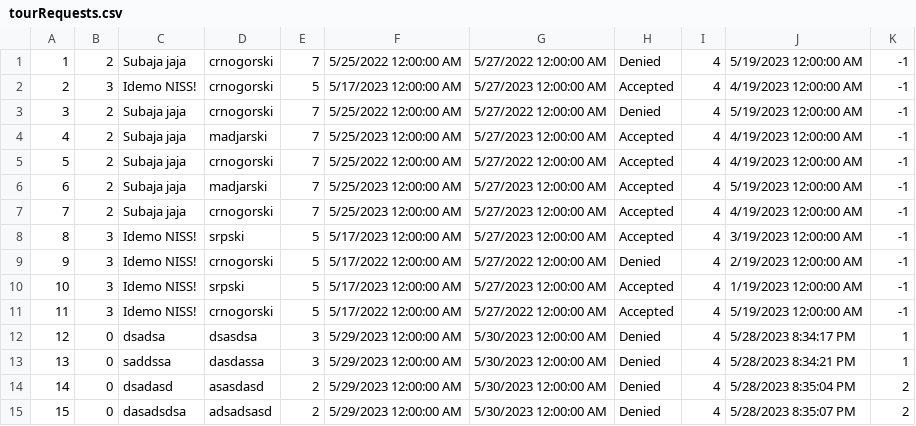
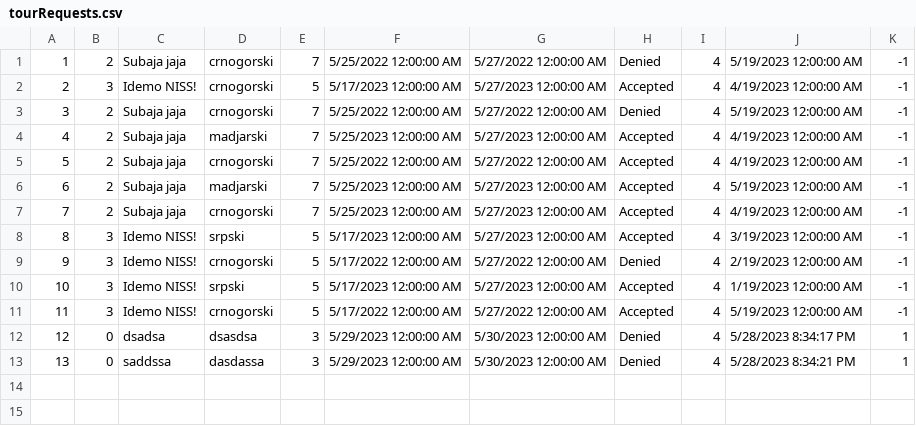
Before and after one commit to Pekseto/SIMS, a CSV file: SIMS-Tourist-Project-main/Tourist-Project/Tourist-Project/Data/tourRequests.csv, drawn as a sheet.

Commit message:
added update for complex tours

```diff
--- a/SIMS-Tourist-Project-main/Tourist-Project/Tourist-Project/Data/tourRequests.csv
+++ b/SIMS-Tourist-Project-main/Tourist-Project/Tourist-Project/Data/tourRequests.csv
@@ -13,3 +13 @@
 13|0|saddssa|dasdassa|3|5/29/2023 12:00:00 AM|5/30/2023 12:00:00 AM|Denied|4|5/28/2023 8:34:21 PM|1
-14|0|dsadasd|asasdasd|2|5/29/2023 12:00:00 AM|5/30/2023 12:00:00 AM|Denied|4|5/28/2023 8:35:04 PM|2
-15|0|dasadsdsa|adsadsasd|2|5/29/2023 12:00:00 AM|5/30/2023 12:00:00 AM|Denied|4|5/28/2023 8:35:07 PM|2
```
Also changed, not shown: 10 other files.
